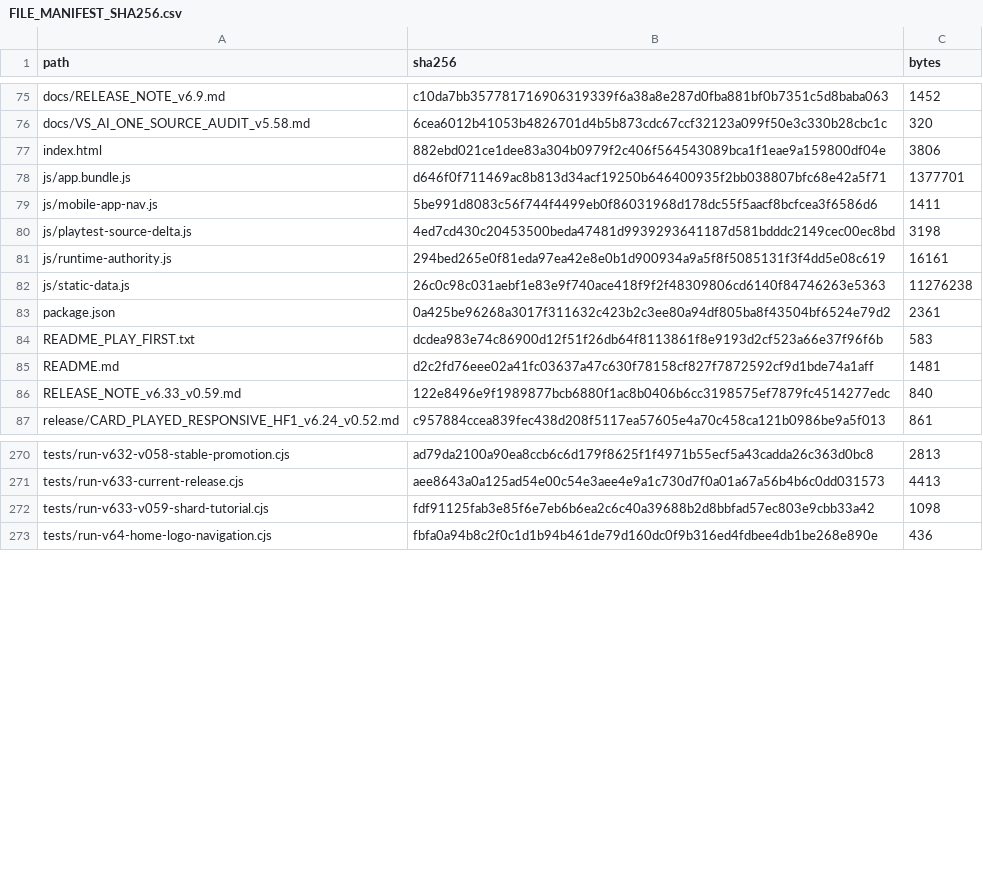
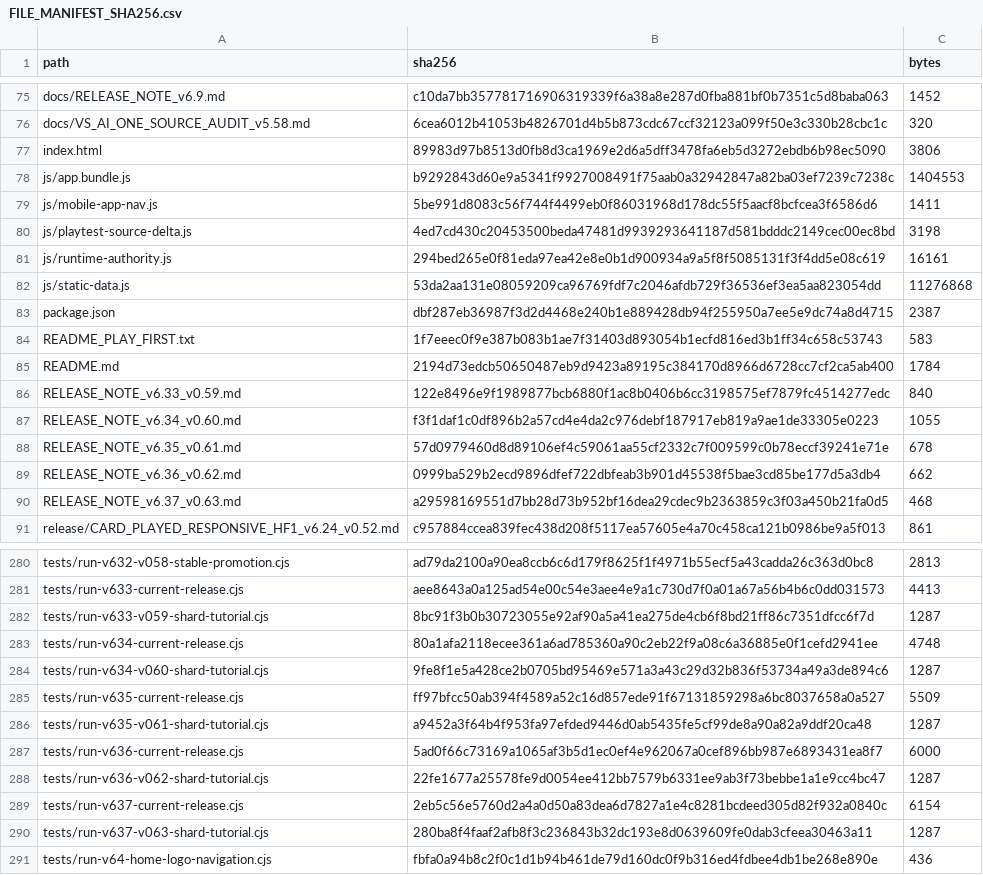
Before and after one commit to GrandisLegacyTCG/Grandis-Legacy-VS-AI, a CSV file: FILE_MANIFEST_SHA256.csv, drawn as a sheet; only a part is shown, gaps mark what is left out; the diff covers the shown part only.

Commit message:
Update VS AI to v6.37 and Tutorial to v0.63

```diff
--- a/FILE_MANIFEST_SHA256.csv
+++ b/FILE_MANIFEST_SHA256.csv
@@ -76,4 +76,4 @@ docs/RELEASE_NOTE_v6.9.md,c10da7bb357781716906319339f6a38a8e287d0fba881bf0b7351c
 docs/VS_AI_ONE_SOURCE_AUDIT_v5.58.md,6cea6012b41053b4826701d4b5b873cdc67ccf32123a099f50e3c330b28cbc1c,320
-index.html,882ebd021ce1dee83a304b0979f2c406f564543089bca1f1eae9a159800df04e,3806
-js/app.bundle.js,d646f0f711469ac8b813d34acf19250b646400935f2bb038807bfc68e42a5f71,1377701
+index.html,89983d97b8513d0fb8d3ca1969e2d6a5dff3478fa6eb5d3272ebdb6b98ec5090,3806
+js/app.bundle.js,b9292843d60e9a5341f9927008491f75aab0a32942847a82ba03ef7239c7238c,1404553
 js/mobile-app-nav.js,5be991d8083c56f744f4499eb0f86031968d178dc55f5aacf8bcfcea3f6586d6,1411
@@ -81,7 +81,11 @@ js/playtest-source-delta.js,4ed7cd430c20453500beda47481d9939293641187d581bdddc21
 js/runtime-authority.js,294bed265e0f81eda97ea42e8e0b1d900934a9a5f8f5085131f3f4dd5e08c619,16161
-js/static-data.js,26c0c98c031aebf1e83e9f740ace418f9f2f48309806cd6140f84746263e5363,11276238
-package.json,0a425be96268a3017f311632c423b2c3ee80a94df805ba8f43504bf6524e79d2,2361
-README_PLAY_FIRST.txt,dcdea983e74c86900d12f51f26db64f8113861f8e9193d2cf523a66e37f96f6b,583
-README.md,d2c2fd76eee02a41fc03637a47c630f78158cf827f7872592cf9d1bde74a1aff,1481
+js/static-data.js,53da2aa131e08059209ca96769fdf7c2046afdb729f36536ef3ea5aa823054dd,11276868
+package.json,dbf287eb36987f3d2d4468e240b1e889428db94f255950a7ee5e9dc74a8d4715,2387
+README_PLAY_FIRST.txt,1f7eeec0f9e387b083b1ae7f31403d893054b1ecfd816ed3b1ff34c658c53743,583
+README.md,2194d73edcb50650487eb9d9423a89195c384170d8966d6728cc7cf2ca5ab400,1784
 RELEASE_NOTE_v6.33_v0.59.md,122e8496e9f1989877bcb6880f1ac8b0406b6cc3198575ef7879fc4514277edc,840
+RELEASE_NOTE_v6.34_v0.60.md,f3f1daf1c0df896b2a57cd4e4da2c976debf187917eb819a9ae1de33305e0223,1055
+RELEASE_NOTE_v6.35_v0.61.md,57d0979460d8d89106ef4c59061aa55cf2332c7f009599c0b78eccf39241e71e,678
+RELEASE_NOTE_v6.36_v0.62.md,0999ba529b2ecd9896dfef722dbfeab3b901d45538f5bae3cd85be177d5a3db4,662
+RELEASE_NOTE_v6.37_v0.63.md,a29598169551d7bb28d73b952bf16dea29cdec9b2363859c3f03a450b21fa0d5,468
 release/CARD_PLAYED_RESPONSIVE_HF1_v6.24_v0.52.md,c957884ccea839fec438d208f5117ea57605e4a70c458ca121b0986be9a5f013,861
@@ -271,3 +281,11 @@ tests/run-v632-v058-stable-promotion.cjs,ad79da2100a90ea8ccb6c6d179f8625f1f4971b
 tests/run-v633-current-release.cjs,aee8643a0a125ad54e00c54e3aee4e9a1c730d7f0a01a67a56b4b6c0dd031573,4413
-tests/run-v633-v059-shard-tutorial.cjs,fdf91125fab3e85f6e7eb6b6ea2c6c40a39688b2d8bbfad57ec803e9cbb33a42,1098
+tests/run-v633-v059-shard-tutorial.cjs,8bc91f3b0b30723055e92af90a5a41ea275de4cb6f8bd21ff86c7351dfcc6f7d,1287
+tests/run-v634-current-release.cjs,80a1afa2118ecee361a6ad785360a90c2eb22f9a08c6a36885e0f1cefd2941ee,4748
+tests/run-v634-v060-shard-tutorial.cjs,9fe8f1e5a428ce2b0705bd95469e571a3a43c29d32b836f53734a49a3de894c6,1287
+tests/run-v635-current-release.cjs,ff97bfcc50ab394f4589a52c16d857ede91f67131859298a6bc8037658a0a527,5509
+tests/run-v635-v061-shard-tutorial.cjs,a9452a3f64b4f953fa97efded9446d0ab5435fe5cf99de8a90a82a9ddf20ca48,1287
+tests/run-v636-current-release.cjs,5ad0f66c73169a1065af3b5d1ec0ef4e962067a0cef896bb987e6893431ea8f7,6000
+tests/run-v636-v062-shard-tutorial.cjs,22fe1677a25578fe9d0054ee412bb7579b6331ee9ab3f73bebbe1a1e9cc4bc47,1287
+tests/run-v637-current-release.cjs,2eb5c56e5760d2a4a0d50a83dea6d7827a1e4c8281bcdeed305d82f932a0840c,6154
+tests/run-v637-v063-shard-tutorial.cjs,280ba8f4faaf2afb8f3c236843b32dc193e8d0639609fe0dab3cfeea30463a11,1287
 tests/run-v64-home-logo-navigation.cjs,fbfa0a94b8c2f0c1d1b94b461de79d160dc0f9b316ed4fdbee4db1be268e890e,436
```
Also changed, not shown: 12 added rows, 2 removed rows and 50 edited cells elsewhere in this file, tutorial/FILE_MANIFEST_SHA256.csv, 58 other files.
